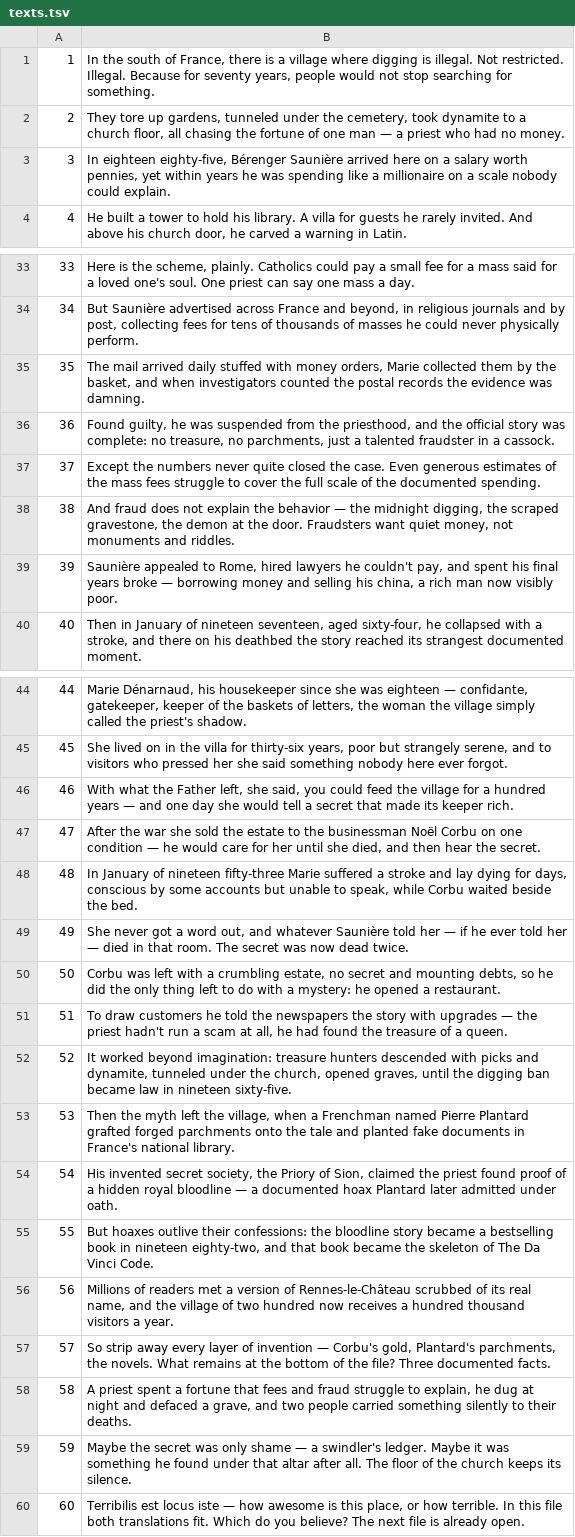
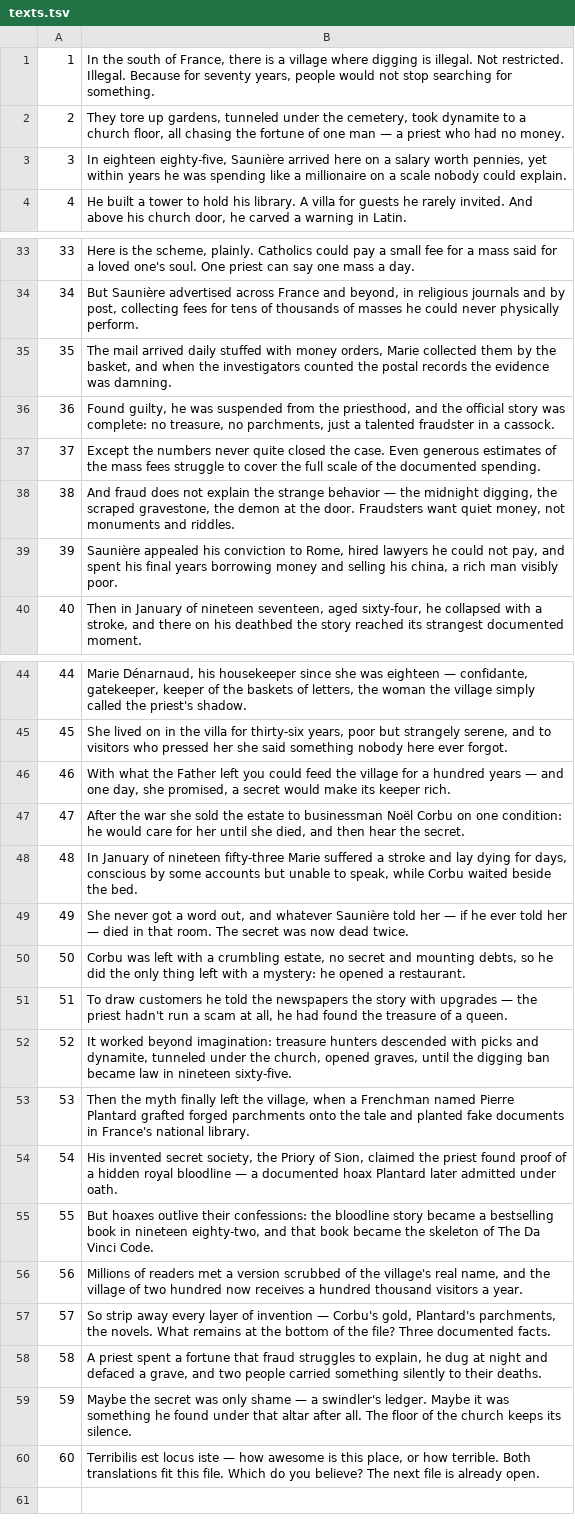
Before and after one commit to josephgshamoon/yt, a TSV file: texts.tsv, drawn as a sheet; only a part is shown, gaps mark what is left out; the diff covers the shown part only; the diff names each change by its address in the sheet, - before the commit and + after, or states it on an @@ line.

```diff
--- a/texts.tsv
+++ b/texts.tsv
-B3: …eighteen eighty-five, Bérenger Saunière arrived…
+B3: …eighteen eighty-five, Saunière arrived…
-B35: …and when investigators counted…
+B35: …and when the investigators counted…
-B38: …explain the behavior —…
+B38: …explain the strange behavior —…
-B39: Saunière appealed to Rome, hired lawyers he couldn't pay, and spent his final years broke — borrowing money and selling his china, a rich man now visibly poor.
+B39: Saunière appealed his conviction to Rome, hired lawyers he could not pay, and spent his final years borrowing money and selling his china, a rich man visibly poor.
-B46: …the Father left, she said, you could feed the village for a hundred years — and one day she would tell a secret that made its keeper…
+B46: …the Father left you could feed the village for a hundred years — and one day, she promised, a secret would make its keeper…
-B47: …estate to the businessman Noël Corbu on one condition — he would…
+B47: …estate to businessman Noël Corbu on one condition: he would…
-B50: …thing left to do with a…
+B50: …thing left with a…
-B53: …the myth left the…
+B53: …the myth finally left the…
-B56: …a version of Rennes-le-Château scrubbed of its real name,…
+B56: …a version scrubbed of the village's real name,…
-B58: …fortune that fees and fraud struggle to explain,…
+B58: …fortune that fraud struggles to explain,…
-B60: …how terrible. In this file both translations fit. Which do…
+B60: …how terrible. Both translations fit this file. Which do…
```
Also changed, not shown: 7 edited cells elsewhere in this file, 3 other files.
